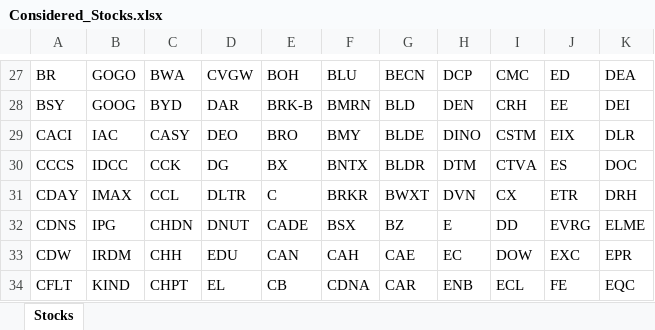
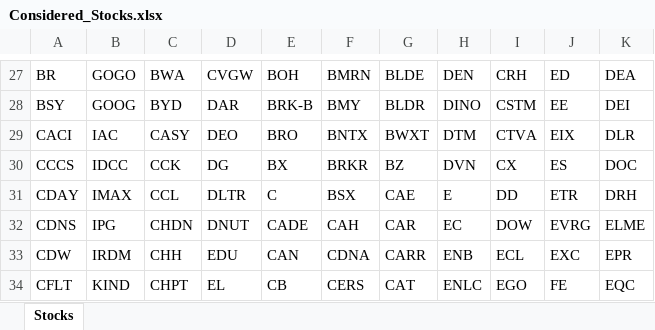
Before and after one commit to AllenSun101/StockAnalytics, an Excel workbook: backend/Considered_Stocks.xlsx, sheet Stocks, drawn as a sheet; only a part is shown, gaps mark what is left out; values as stored, in another font and other column widths than the file's, no borders; charts and pictures not drawn; the diff covers the shown part only; the diff names each change by its address in the sheet, - before the commit and + after, or states it on an @@ line.

```diff
--- a/backend/Considered_Stocks.xlsx (sheet Stocks)
+++ b/backend/Considered_Stocks.xlsx (sheet Stocks)
-F27: BLU
+F27: BMRN
-G27: BECN
+G27: BLDE
-H27: DCP
+H27: DEN
-I27: CMC
+I27: CRH
-F28: BMRN
+F28: BMY
-G28: BLD
+G28: BLDR
-H28: DEN
+H28: DINO
-I28: CRH
+I28: CSTM
-F29: BMY
+F29: BNTX
-G29: BLDE
+G29: BWXT
-H29: DINO
+H29: DTM
-I29: CSTM
+I29: CTVA
-F30: BNTX
+F30: BRKR
-G30: BLDR
+G30: BZ
-H30: DTM
+H30: DVN
-I30: CTVA
+I30: CX
-F31: BRKR
+F31: BSX
-G31: BWXT
+G31: CAE
-H31: DVN
+H31: E
-I31: CX
+I31: DD
-F32: BSX
+F32: CAH
-G32: BZ
+G32: CAR
-H32: E
+H32: EC
-I32: DD
+I32: DOW
-F33: CAH
+F33: CDNA
-G33: CAE
+G33: CARR
-H33: EC
+H33: ENB
-I33: DOW
+I33: ECL
-F34: CDNA
+F34: CERS
-G34: CAR
+G34: CAT
-H34: ENB
+H34: ENLC
-I34: ECL
+I34: EGO
```
Also changed, not shown: 3 added rows, 3 removed rows and 548 edited cells elsewhere in this sheet, charts or pictures, 10 other files.
